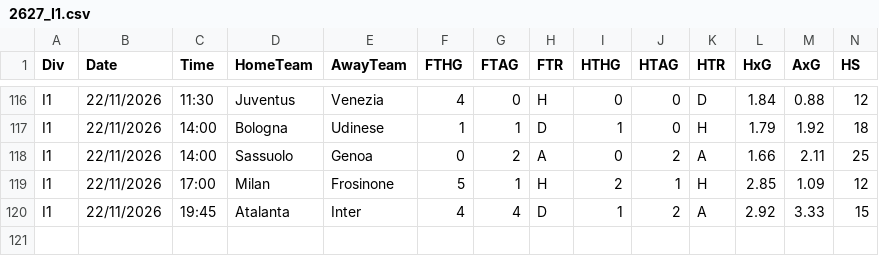
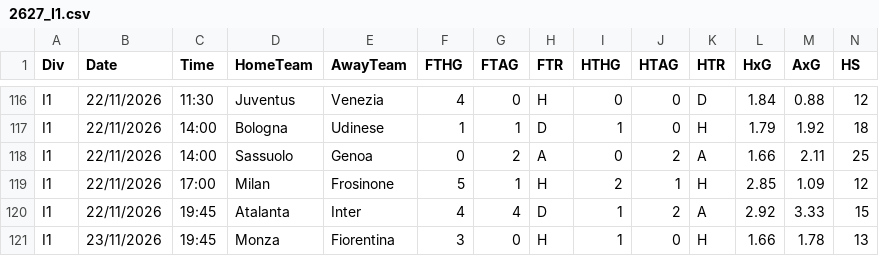
Before and after one commit to hasansen2861-web/mac-verisi, a CSV file: data/2627_I1.csv, drawn as a sheet; only a part is shown, gaps mark what is left out; rows hold the shown columns only; the diff names each change by its address in the sheet, - before the commit and + after, or states it on an @@ line.

```diff
--- a/data/2627_I1.csv
+++ b/data/2627_I1.csv
+row 121: I1 | 23/11/2026 | 19:45 | Monza | Fiorentina | 3 | 0 | H | 1 | 0 | H | 1.66 | 1.78 | 13
```
Also changed, not shown: data/2627_E0.csv, data/2627_F2.csv, 4 other files.
